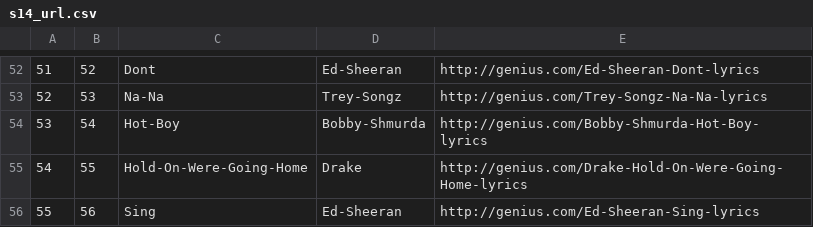
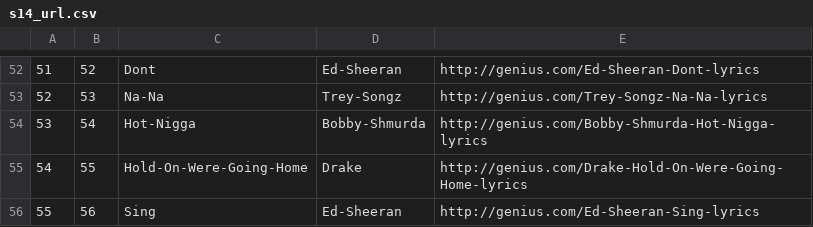
Before and after one commit to furoape/SYD_DAT_6, a CSV file: Project/s14_url.csv, drawn as a sheet; only a part is shown, gaps mark what is left out.

```diff
--- a/Project/s14_url.csv
+++ b/Project/s14_url.csv
@@ -53,3 +53,3 @@
 52,53,Na-Na,Trey-Songz,http://genius.com/Trey-Songz-Na-Na-lyrics
-53,54,Hot-Boy,Bobby-Shmurda,http://genius.com/Bobby-Shmurda-Hot-Boy-lyrics
+53,54,Hot-Nigga,Bobby-Shmurda,http://genius.com/Bobby-Shmurda-Hot-Nigga-lyrics
 54,55,Hold-On-Were-Going-Home,Drake,http://genius.com/Drake-Hold-On-Were-Going-Home-lyrics
```
Also changed, not shown: Project/s11_url.csv, Project/s12_url.csv, 45 other files.
